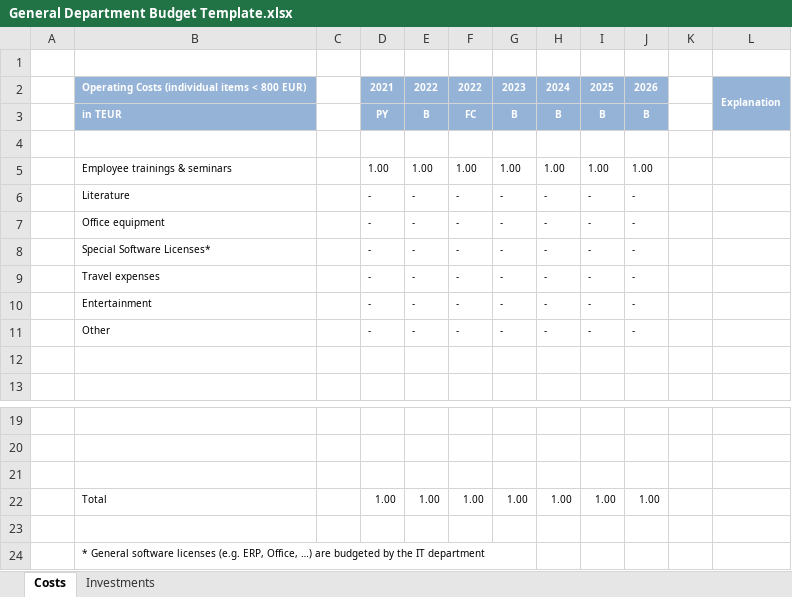
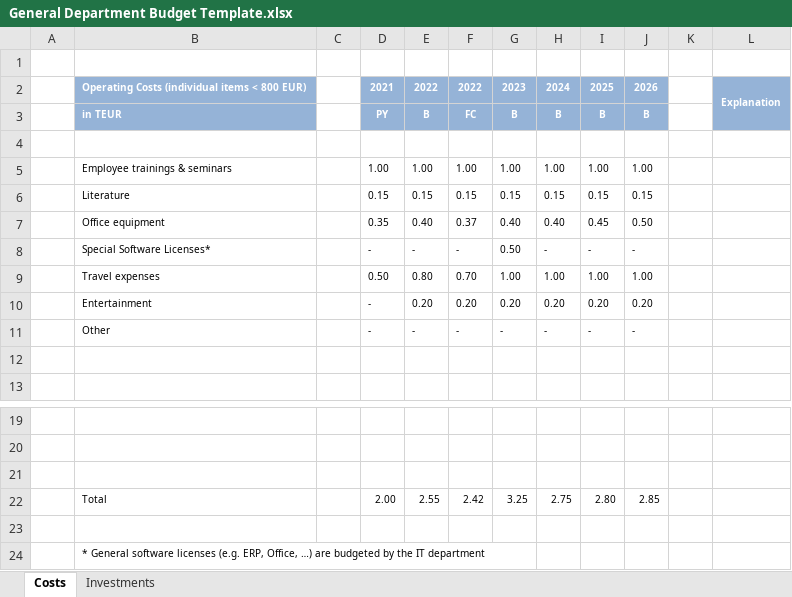
Before and after one commit to Karaka-Management/Organization-Guide, an Excel workbook: Processes/Finance/Budgeting/General Department Budget Template.xlsx, sheet Costs, drawn as a sheet; only a part is shown, gaps mark what is left out; values as stored, in another font and other column widths than the file's, no borders; charts and pictures not drawn; removed rows and columns are numbered as before the commit, all else as after; the diff names each change by its address in the sheet, - before the commit and + after, or states it on an @@ line.

```diff
--- a/Processes/Finance/Budgeting/General Department Budget Template.xlsx (sheet Costs)
+++ b/Processes/Finance/Budgeting/General Department Budget Template.xlsx (sheet Costs)
-row 6:  | Literature |  | - | - | - | - | - | - | -
-row 7:  | Office equipment |  | - | - | - | - | - | - | -
+row 6:  | Literature |  | 0.15 | 0.15 | 0.15 | 0.15 | 0.15 | 0.15 | 0.15
+row 7:  | Office equipment |  | 0.35 | 0.40 | 0.37 | 0.40 | 0.40 | 0.45 | 0.50
-G8: -
+G8: 0.50
-row 9:  | Travel expenses |  | - | - | - | - | - | - | -
-row 10:  | Entertainment |  | - | - | - | - | - | - | -
+row 9:  | Travel expenses |  | 0.50 | 0.80 | 0.70 | 1.00 | 1.00 | 1.00 | 1.00
+row 10:  | Entertainment |  | - | 0.20 | 0.20 | 0.20 | 0.20 | 0.20 | 0.20
-row 22:  | Total |  | 1.00 | 1.00 | 1.00 | 1.00 | 1.00 | 1.00 | 1.00
+row 22:  | Total |  | 2.00 | 2.55 | 2.42 | 3.25 | 2.75 | 2.80 | 2.85
```
Also changed, not shown: sheet Investments, charts or pictures, Processes/Finance/Budgeting/HR Budget Template.xlsx, Processes/Finance/Budgeting/Marketing Budget Template.xlsx, 10 other files.
